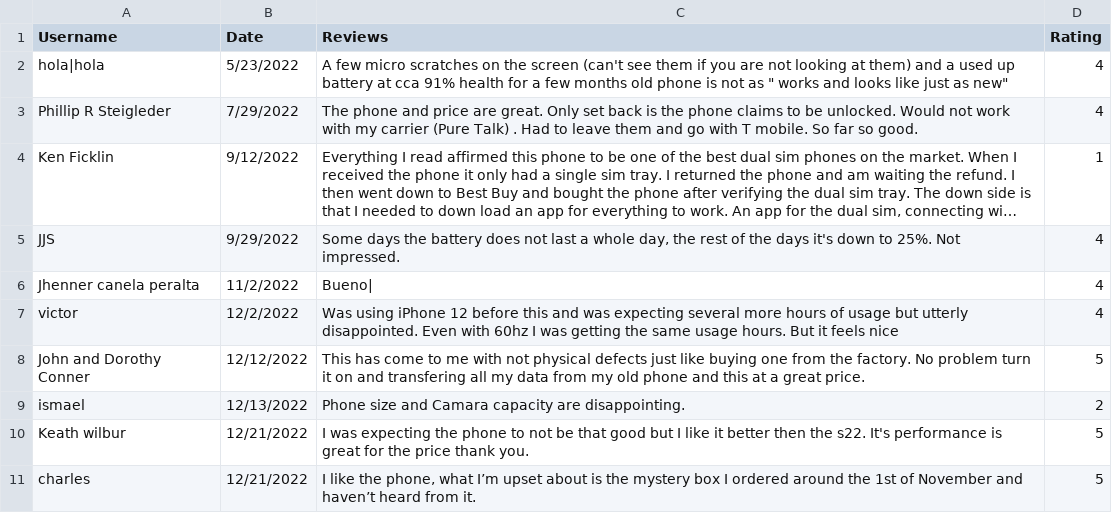
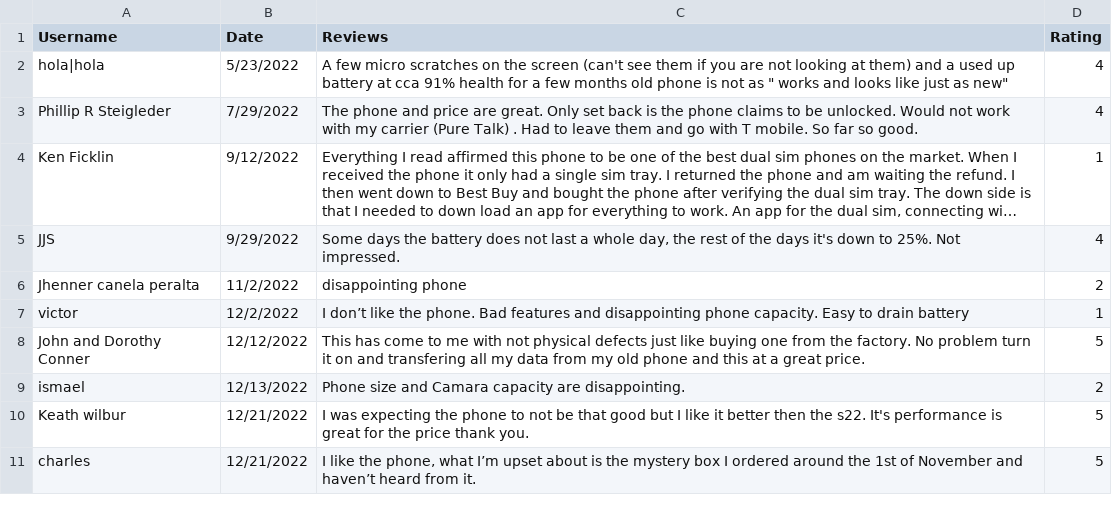
Before and after one commit to TigerJhay/DissertationBackup, a CSV file: templates/TestData_10_rows_only.csv, drawn as a sheet; long unchanged cells end in …; the diff names each change by its address in the sheet, - before the commit and + after, or states it on an @@ line.

Commit message:
modified:   datacleaning.py 	modified:   templates/TestData_10_rows_only.csv

```diff
--- a/templates/TestData_10_rows_only.csv
+++ b/templates/TestData_10_rows_only.csv
-C6 (Reviews): Bueno|
+C6 (Reviews): disappointing phone
-D6 (Rating): 4
+D6 (Rating): 2
-C7 (Reviews): Was using iPhone 12 before this and was expecting several more hours of usage but utterly disappointed. Even with 60hz I was getting the same usage hours. But it feels nice
+C7 (Reviews): I don’t like the phone. Bad features and disappointing phone capacity. Easy to drain battery
-D7 (Rating): 4
+D7 (Rating): 1
```
Also changed, not shown: 1 other file.
